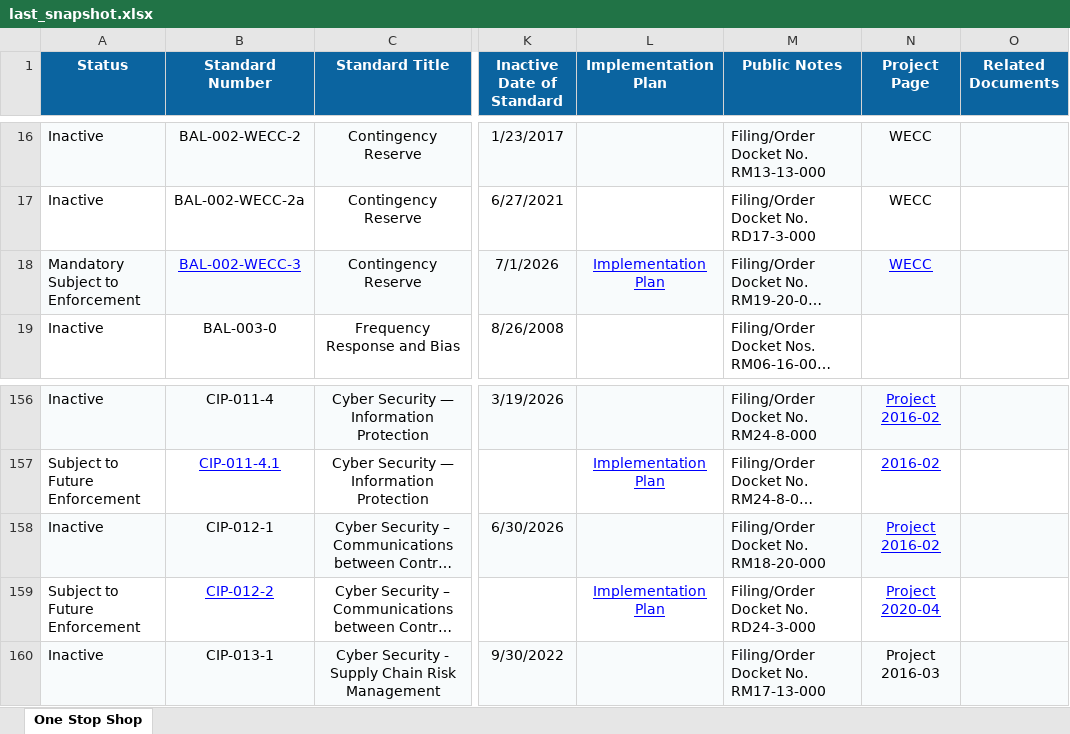
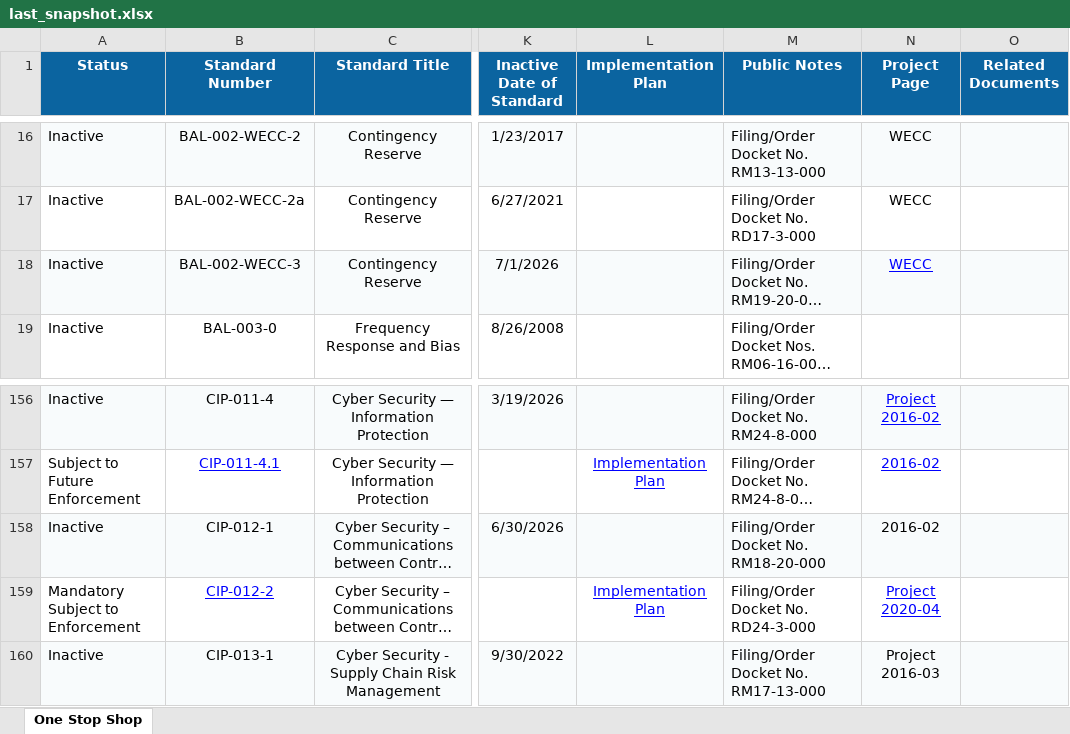
Before and after one commit to MCPBPUNERC/nerc-one-stop-shop-tracker, an Excel workbook: last_snapshot.xlsx, sheet One Stop Shop, drawn as a sheet; only a part is shown, gaps mark what is left out; long unchanged cells end in …; values as stored, in another font and other column widths than the file's, no borders; the diff names each change by its address in the sheet, - before the commit and + after, or states it on an @@ line.

```diff
--- a/last_snapshot.xlsx (sheet One Stop Shop)
+++ b/last_snapshot.xlsx (sheet One Stop Shop)
-A18 (Status): Mandatory Subject to Enforcement
+A18 (Status): Inactive
@@ B18 underline: on → off, text colour: #0000FF → black @@
-L18 (Implementation Plan): Implementation Plan
+L18 (Implementation Plan): (empty)
-N158 (Project Page): Project 2016-02
+N158 (Project Page): 2016-02
@@ N158 underline: on → off, text colour: #0000FF → black @@
-A159 (Status): Subject to Future Enforcement
+A159 (Status): Mandatory Subject to Enforcement
```
